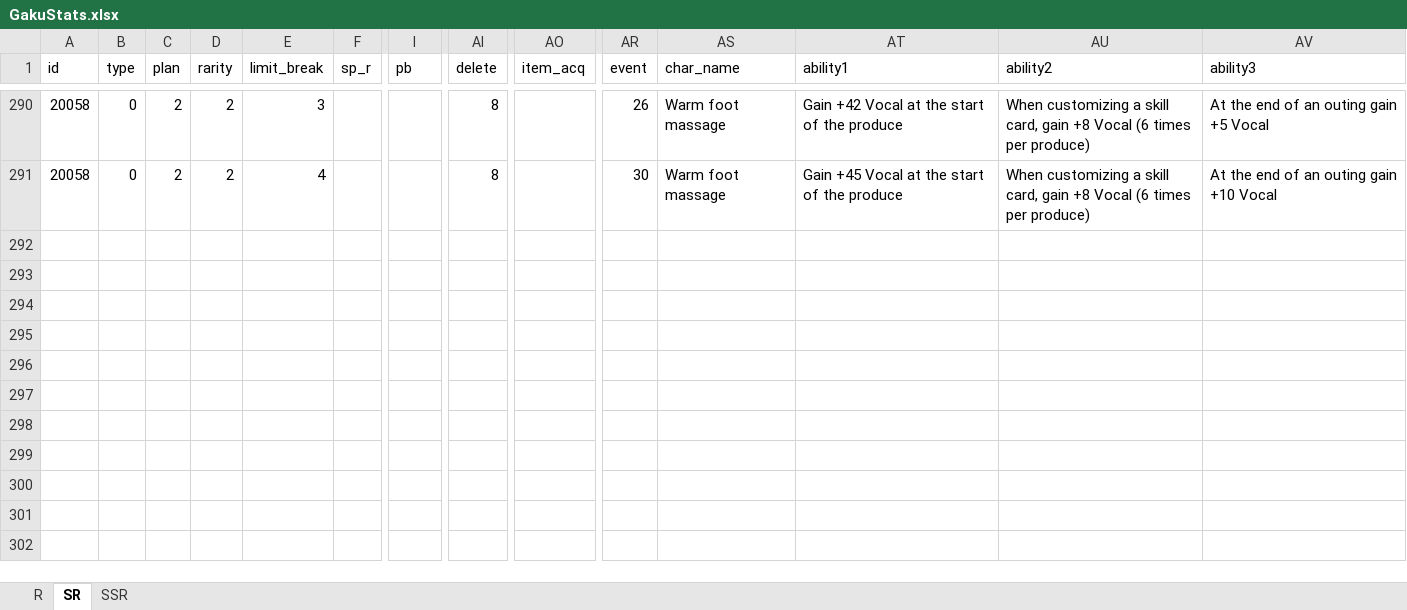
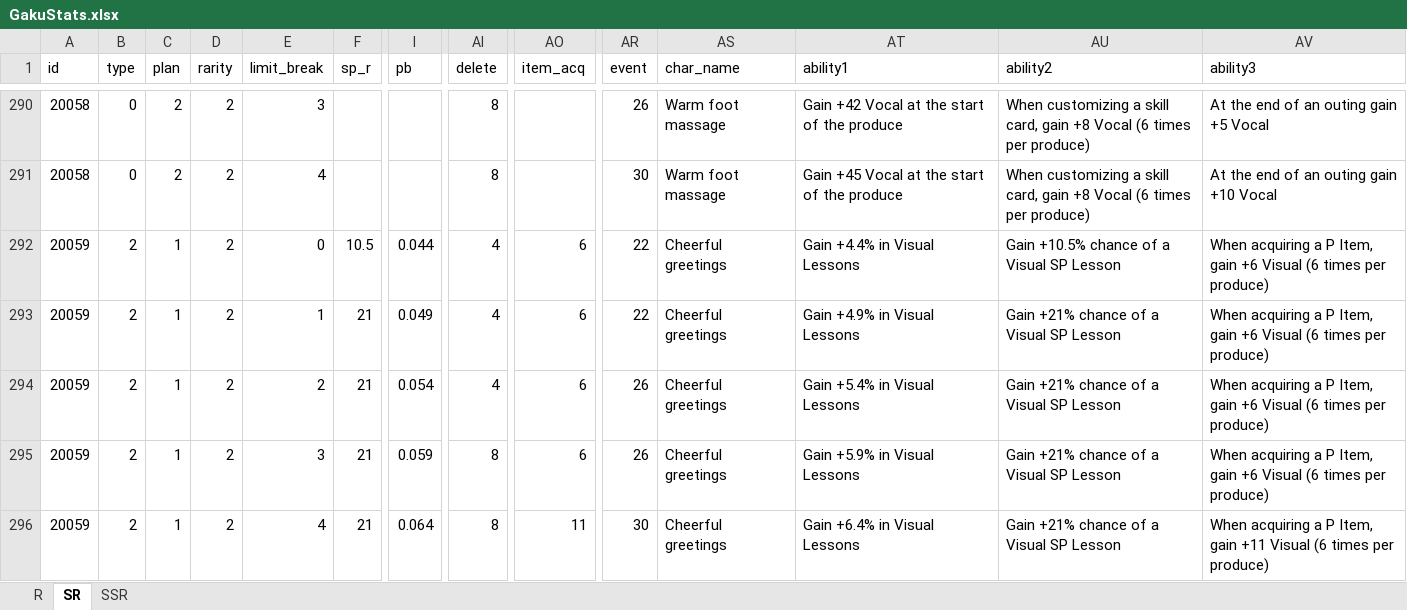
Before and after one commit to ChunAlt/gakumas-tierlist-resources, an Excel workbook: GakuConverter/GakuStats.xlsx, sheet SR, drawn as a sheet; only a part is shown, gaps mark what is left out; values as stored, in another font and other column widths than the file's, no borders; charts and pictures not drawn; rows hold the shown columns only; the diff names each change by its address in the sheet, - before the commit and + after, or states it on an @@ line.

```diff
--- a/GakuConverter/GakuStats.xlsx (sheet SR)
+++ b/GakuConverter/GakuStats.xlsx (sheet SR)
+row 292: 20059 | 2 | 1 | 2 | 0 | 10.5 | 0.044 | 4 | 6 | 22 | Cheerful greetings | Gain +4.4% in Visual Lessons | Gain +10.5% chance of a Visual SP Lesson | When acquiring a P Item, gain +6 Visual (6 times per produce)
+row 293: 20059 | 2 | 1 | 2 | 1 | 21 | 0.049 | 4 | 6 | 22 | Cheerful greetings | Gain +4.9% in Visual Lessons | Gain +21% chance of a Visual SP Lesson | When acquiring a P Item, gain +6 Visual (6 times per produce)
+row 294: 20059 | 2 | 1 | 2 | 2 | 21 | 0.054 | 4 | 6 | 26 | Cheerful greetings | Gain +5.4% in Visual Lessons | Gain +21% chance of a Visual SP Lesson | When acquiring a P Item, gain +6 Visual (6 times per produce)
+row 295: 20059 | 2 | 1 | 2 | 3 | 21 | 0.059 | 8 | 6 | 26 | Cheerful greetings | Gain +5.9% in Visual Lessons | Gain +21% chance of a Visual SP Lesson | When acquiring a P Item, gain +6 Visual (6 times per produce)
+row 296: 20059 | 2 | 1 | 2 | 4 | 21 | 0.064 | 8 | 11 | 30 | Cheerful greetings | Gain +6.4% in Visual Lessons | Gain +21% chance of a Visual SP Lesson | When acquiring a P Item, gain +11 Visual (6 times per produce)
```
Also changed, not shown: sheet SSR, 8 other files.
